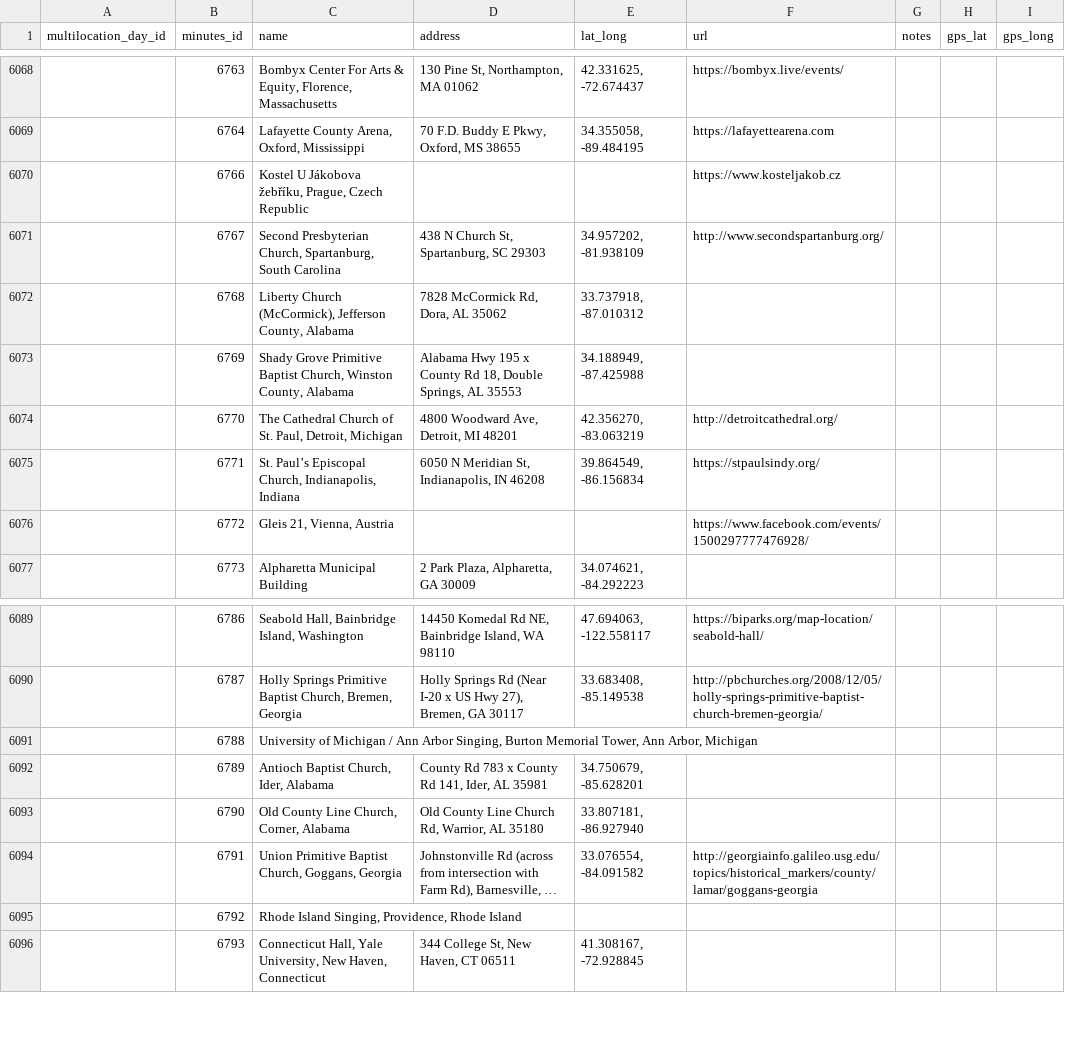
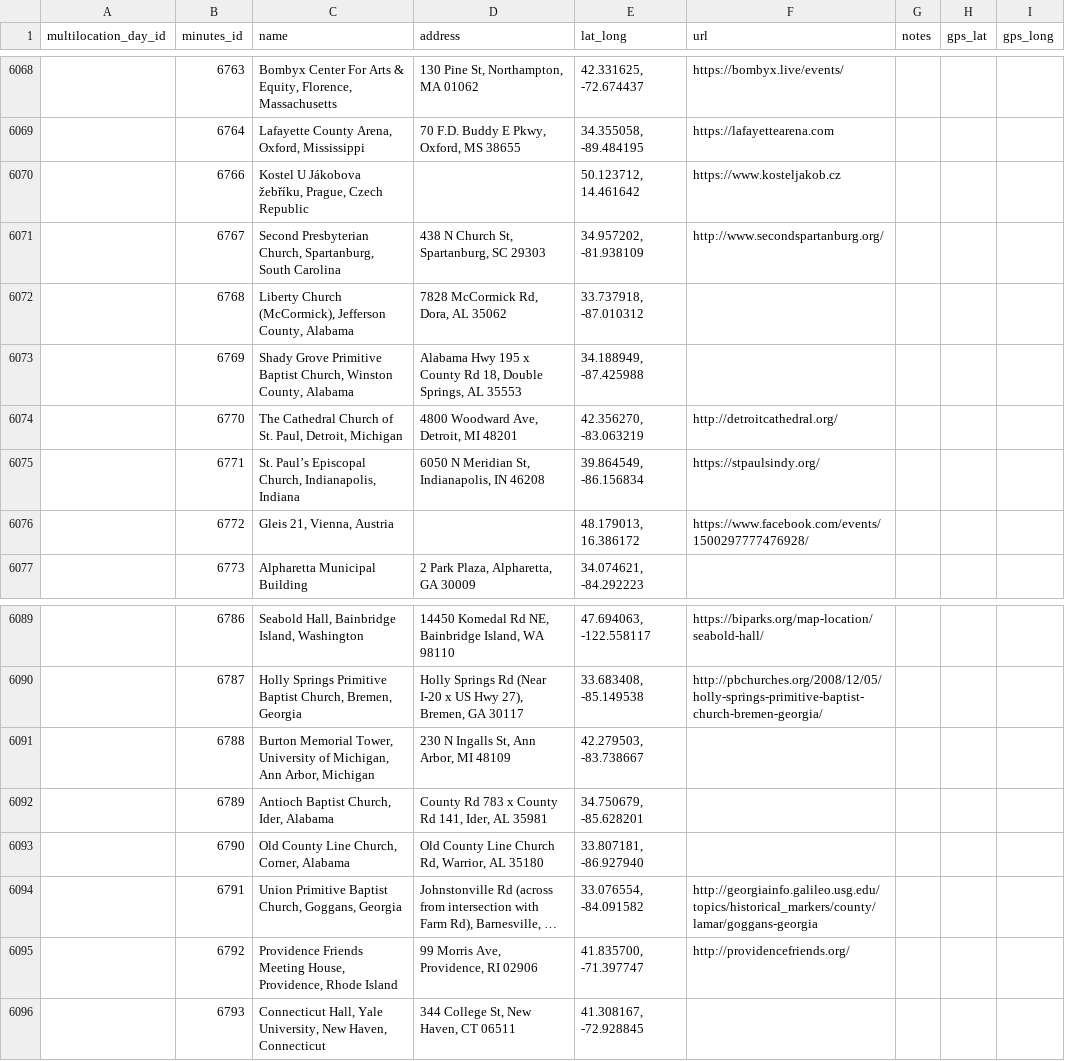
Before and after one commit to marktgodfrey/fasolaminutes_parsing, a CSV file: Singings Locations Fuzzy - locations_for_export.csv, drawn as a sheet; only a part is shown, gaps mark what is left out; long unchanged cells end in …; the diff names each change by its address in the sheet, - before the commit and + after, or states it on an @@ line.

Commit message:
adding some missing 2024 locations

```diff
--- a/Singings Locations Fuzzy - locations_for_export.csv
+++ b/Singings Locations Fuzzy - locations_for_export.csv
-E6070 (lat_long): (empty)
+E6070 (lat_long): 50.123712, 14.461642
-E6076 (lat_long): (empty)
+E6076 (lat_long): 48.179013, 16.386172
-C6091 (name): University of Michigan / Ann Arbor Singing, Burton Memorial Tower, Ann Arbor,…
+C6091 (name): Burton Memorial Tower, University of Michigan, Ann Arbor,…
-D6091 (address): (empty)
+D6091 (address): 230 N Ingalls St, Ann Arbor, MI 48109
-E6091 (lat_long): (empty)
+E6091 (lat_long): 42.279503, -83.738667
-C6095 (name): Rhode Island Singing, Providence, Rhode…
+C6095 (name): Providence Friends Meeting House, Providence, Rhode…
-D6095 (address): (empty)
+D6095 (address): 99 Morris Ave, Providence, RI 02906
-E6095 (lat_long): (empty)
+E6095 (lat_long): 41.835700, -71.397747
-F6095 (url): (empty)
+F6095 (url): http://providencefriends.org/
```
